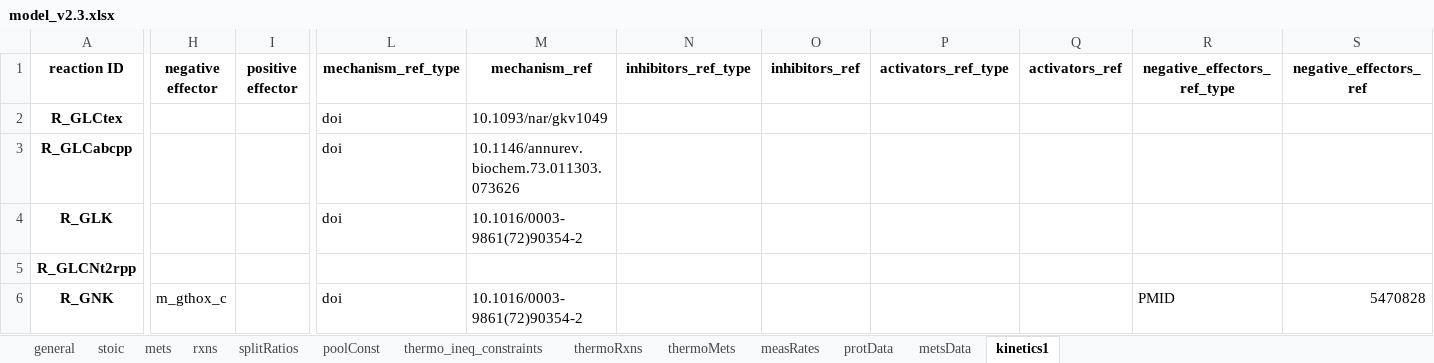
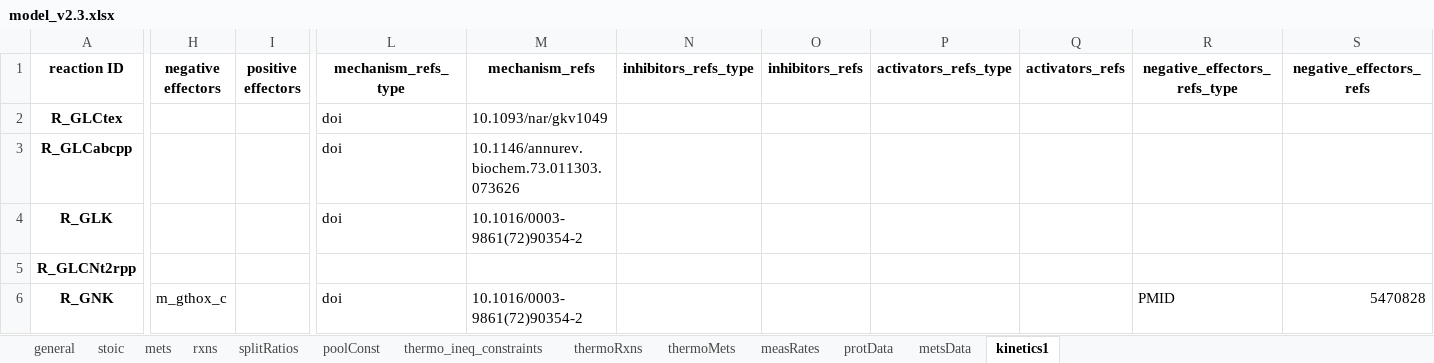
Before and after one commit to biosustain/set_up_grasp_models, an Excel workbook: examples/example_files/model_v2.3.xlsx, sheet kinetics1, drawn as a sheet; only a part is shown, gaps mark what is left out; values as stored, in another font and other column widths than the file's, no borders; the diff covers the shown part only; the diff names each change by its address in the sheet, - before the commit and + after, or states it on an @@ line.

```diff
--- a/examples/example_files/model_v2.3.xlsx (sheet kinetics1)
+++ b/examples/example_files/model_v2.3.xlsx (sheet kinetics1)
-H1: negative effector
+H1: negative effectors
-I1: positive effector
+I1: positive effectors
-L1: mechanism_ref_type
+L1: mechanism_refs_type
-M1: mechanism_ref
+M1: mechanism_refs
-N1: inhibitors_ref_type
+N1: inhibitors_refs_type
-O1: inhibitors_ref
+O1: inhibitors_refs
-P1: activators_ref_type
+P1: activators_refs_type
-Q1: activators_ref
+Q1: activators_refs
-R1: negative_effectors_ref_type
+R1: negative_effectors_refs_type
-S1: negative_effectors_ref
+S1: negative_effectors_refs
```
Also changed, not shown: 4 edited cells elsewhere in this sheet, examples/models/HMP2360_r0_t0.xlsx, examples/models/HMP2360_r0_t0_mech_order.xlsx, 15 other files.
